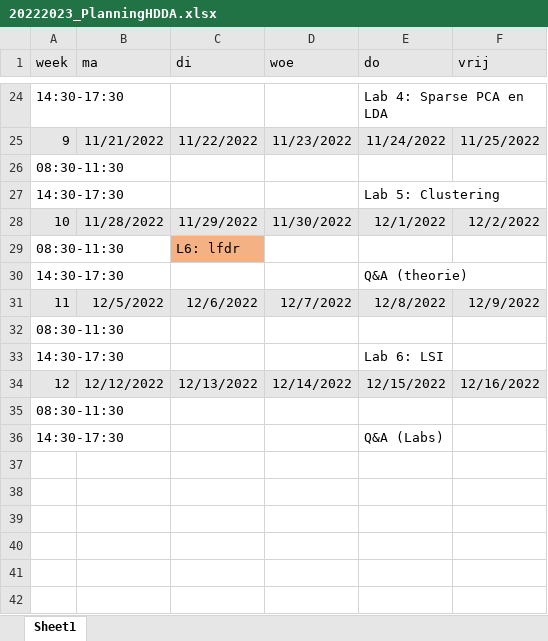
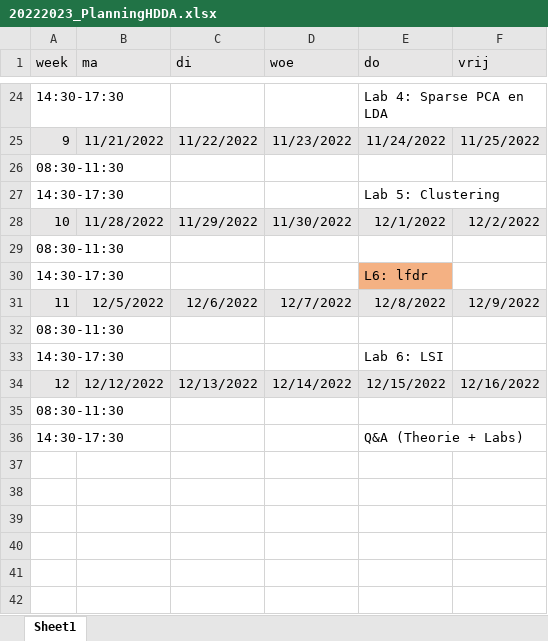
Before and after one commit to statOmics/HDDA, an Excel workbook: docs/20222023_PlanningHDDA.xlsx, sheet Sheet1, drawn as a sheet; only a part is shown, gaps mark what is left out; values as stored, in another font and other column widths than the file's, no borders; the diff names each change by its address in the sheet, - before the commit and + after, or states it on an @@ line.

Commit message:
Update planning

```diff
--- a/docs/20222023_PlanningHDDA.xlsx (sheet Sheet1)
+++ b/docs/20222023_PlanningHDDA.xlsx (sheet Sheet1)
-C29 (di): L6: lfdr
+C29 (di): (empty)
-C29 fill: #F4B183
+C29 fill: none
-E30 (do): Q&A (theorie)
+E30 (do): L6: lfdr
-E30 fill: none
+E30 fill: #F4B183
-E36 (do): Q&A (Labs)
+E36 (do): Q&A (Theorie + Labs)
```
